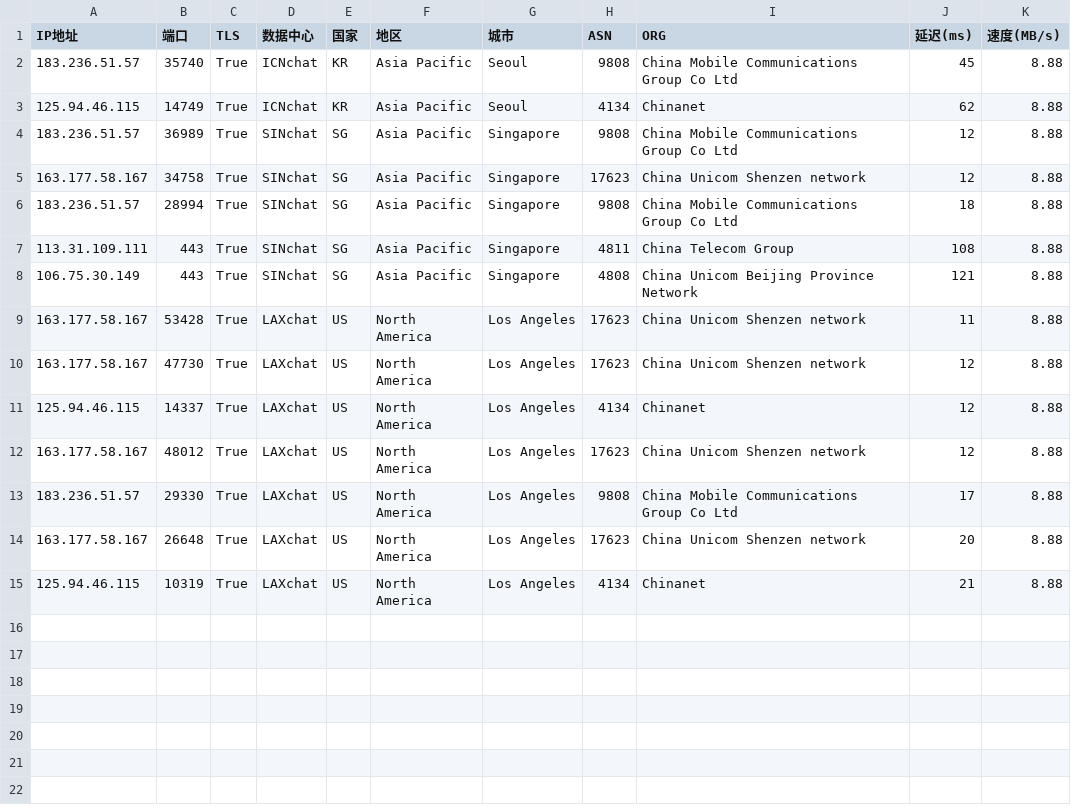
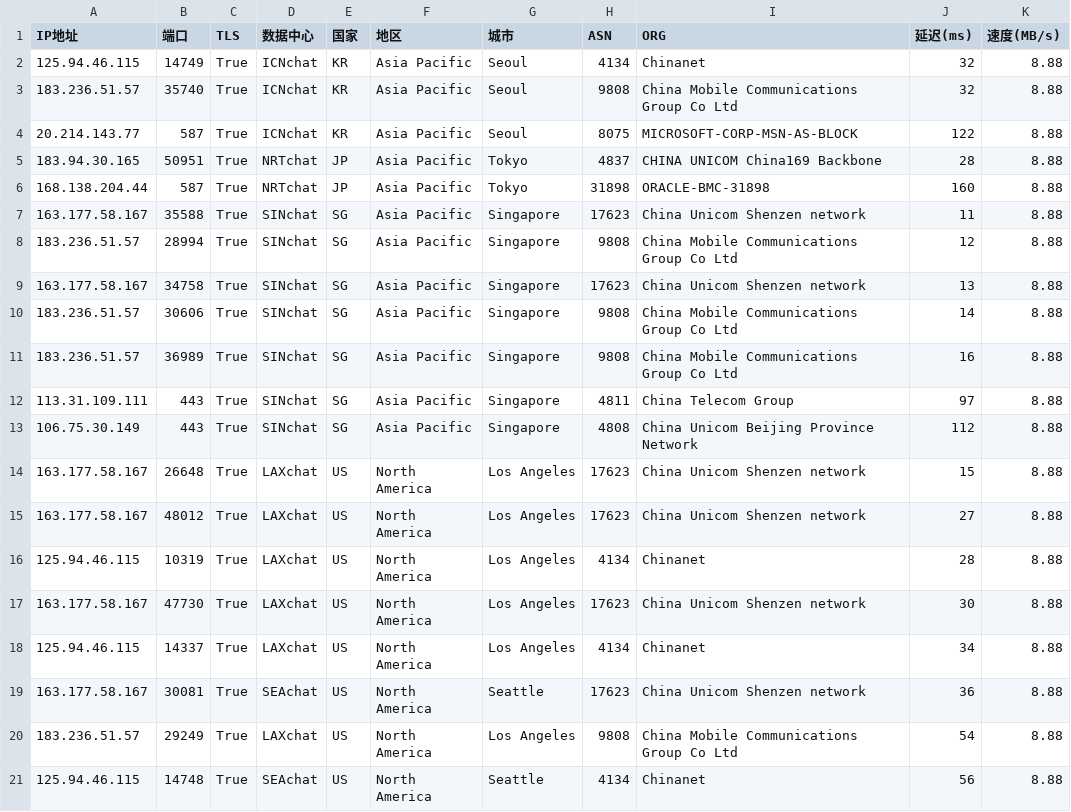
Before and after one commit to dingdingdang22/newini, a CSV file: chat.csv, drawn as a sheet.

Commit message:
更新 chat.csv 文件

```diff
--- a/chat.csv
+++ b/chat.csv
@@ -1,15 +1,21 @@
 IP地址,端口,TLS,数据中心,国家,地区,城市,ASN,ORG,延迟(ms),速度(MB/s)
-183.236.51.57,35740,True,ICNchat,KR,Asia Pacific,Seoul,9808,China Mobile Communications Group Co Ltd,45,8.88
-125.94.46.115,14749,True,ICNchat,KR,Asia Pacific,Seoul,4134,Chinanet,62,8.88
-183.236.51.57,36989,True,SINchat,SG,Asia Pacific,Singapore,9808,China Mobile Communications Group Co Ltd,12,8.88
-163.177.58.167,34758,True,SINchat,SG,Asia Pacific,Singapore,17623,China Unicom Shenzen network,12,8.88
-183.236.51.57,28994,True,SINchat,SG,Asia Pacific,Singapore,9808,China Mobile Communications Group Co Ltd,18,8.88
-113.31.109.111,443,True,SINchat,SG,Asia Pacific,Singapore,4811,China Telecom Group,108,8.88
-106.75.30.149,443,True,SINchat,SG,Asia Pacific,Singapore,4808,China Unicom Beijing Province Network,121,8.88
-163.177.58.167,53428,True,LAXchat,US,North America,Los Angeles,17623,China Unicom Shenzen network,11,8.88
-163.177.58.167,47730,True,LAXchat,US,North America,Los Angeles,17623,China Unicom Shenzen network,12,8.88
-125.94.46.115,14337,True,LAXchat,US,North America,Los Angeles,4134,Chinanet,12,8.88
-163.177.58.167,48012,True,LAXchat,US,North America,Los Angeles,17623,China Unicom Shenzen network,12,8.88
-183.236.51.57,29330,True,LAXchat,US,North America,Los Angeles,9808,China Mobile Communications Group Co Ltd,17,8.88
-163.177.58.167,26648,True,LAXchat,US,North America,Los Angeles,17623,China Unicom Shenzen network,20,8.88
-125.94.46.115,10319,True,LAXchat,US,North America,Los Angeles,4134,Chinanet,21,8.88
+125.94.46.115,14749,True,ICNchat,KR,Asia Pacific,Seoul,4134,Chinanet,32,8.88
+183.236.51.57,35740,True,ICNchat,KR,Asia Pacific,Seoul,9808,China Mobile Communications Group Co Ltd,32,8.88
+20.214.143.77,587,True,ICNchat,KR,Asia Pacific,Seoul,8075,MICROSOFT-CORP-MSN-AS-BLOCK,122,8.88
+183.94.30.165,50951,True,NRTchat,JP,Asia Pacific,Tokyo,4837,CHINA UNICOM China169 Backbone,28,8.88
+168.138.204.44,587,True,NRTchat,JP,Asia Pacific,Tokyo,31898,ORACLE-BMC-31898,160,8.88
+163.177.58.167,35588,True,SINchat,SG,Asia Pacific,Singapore,17623,China Unicom Shenzen network,11,8.88
+183.236.51.57,28994,True,SINchat,SG,Asia Pacific,Singapore,9808,China Mobile Communications Group Co Ltd,12,8.88
+163.177.58.167,34758,True,SINchat,SG,Asia Pacific,Singapore,17623,China Unicom Shenzen network,13,8.88
+183.236.51.57,30606,True,SINchat,SG,Asia Pacific,Singapore,9808,China Mobile Communications Group Co Ltd,14,8.88
+183.236.51.57,36989,True,SINchat,SG,Asia Pacific,Singapore,9808,China Mobile Communications Group Co Ltd,16,8.88
+113.31.109.111,443,True,SINchat,SG,Asia Pacific,Singapore,4811,China Telecom Group,97,8.88
+106.75.30.149,443,True,SINchat,SG,Asia Pacific,Singapore,4808,China Unicom Beijing Province Network,112,8.88
+163.177.58.167,26648,True,LAXchat,US,North America,Los Angeles,17623,China Unicom Shenzen network,15,8.88
+163.177.58.167,48012,True,LAXchat,US,North America,Los Angeles,17623,China Unicom Shenzen network,27,8.88
+125.94.46.115,10319,True,LAXchat,US,North America,Los Angeles,4134,Chinanet,28,8.88
+163.177.58.167,47730,True,LAXchat,US,North America,Los Angeles,17623,China Unicom Shenzen network,30,8.88
+125.94.46.115,14337,True,LAXchat,US,North America,Los Angeles,4134,Chinanet,34,8.88
+163.177.58.167,30081,True,SEAchat,US,North America,Seattle,17623,China Unicom Shenzen network,36,8.88
+183.236.51.57,29249,True,LAXchat,US,North America,Los Angeles,9808,China Mobile Communications Group Co Ltd,54,8.88
+125.94.46.115,14748,True,SEAchat,US,North America,Seattle,4134,Chinanet,56,8.88
```
